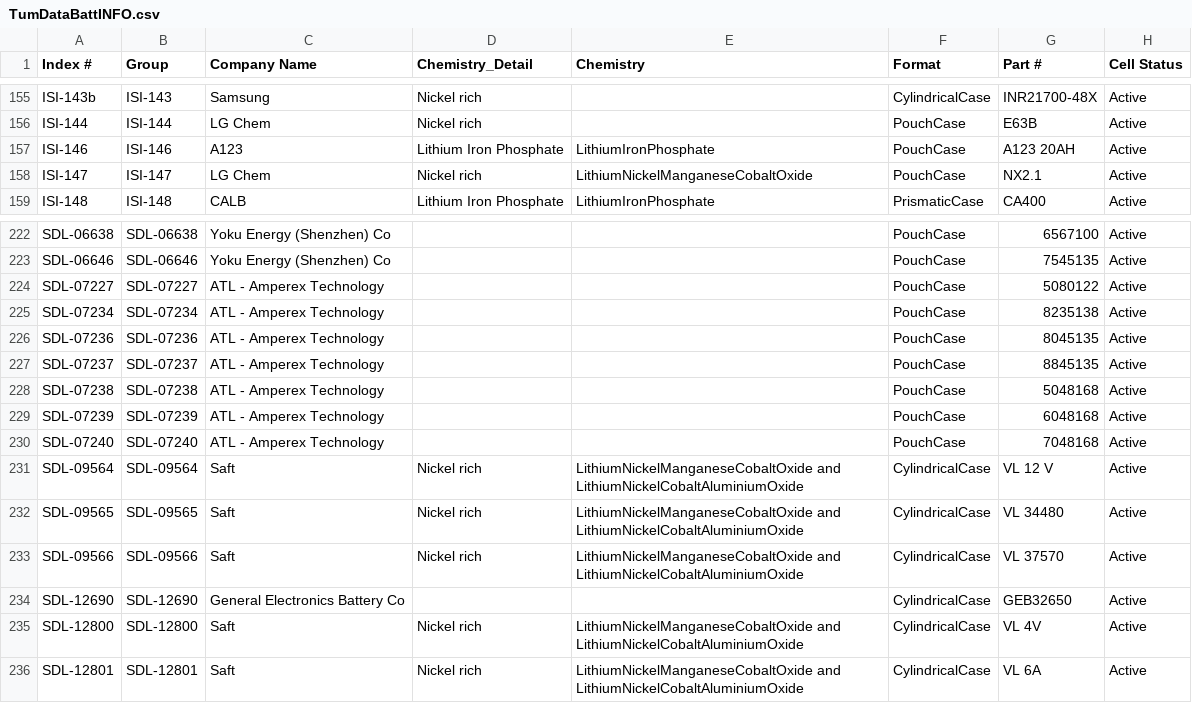
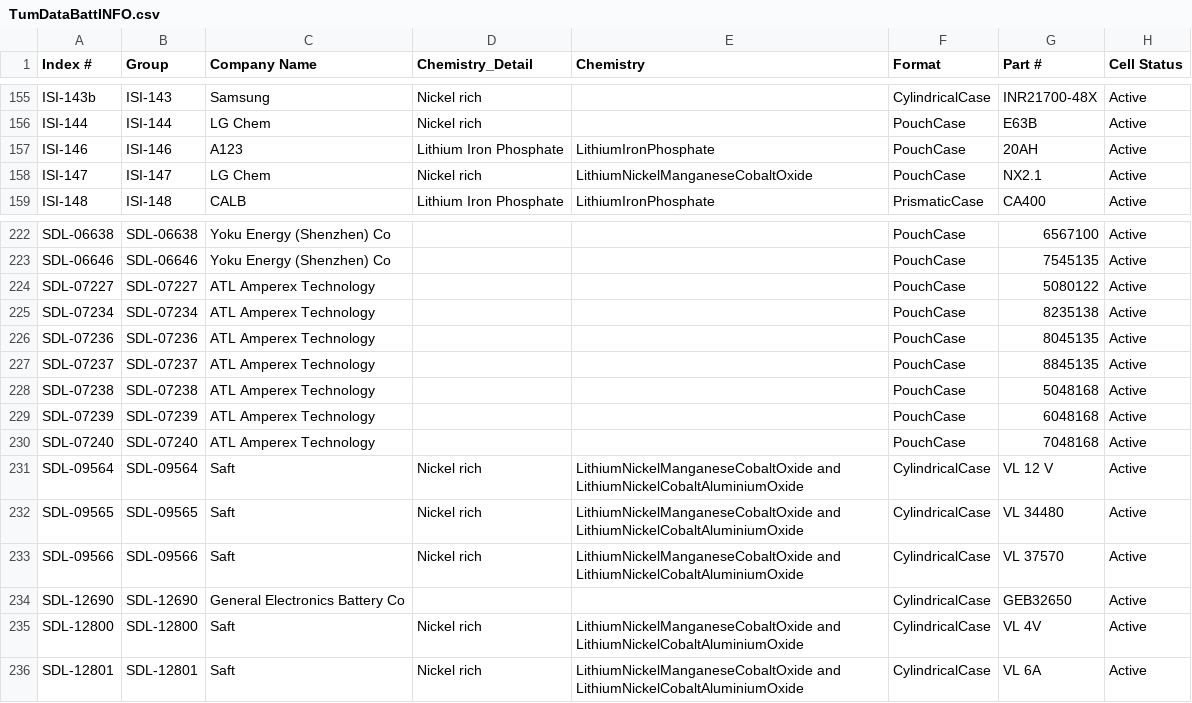
Before and after one commit to phdechent/CellInfoRepository, a CSV file: Sources/TumDataBattINFO.csv, drawn as a sheet; only a part is shown, gaps mark what is left out; the diff names each change by its address in the sheet, - before the commit and + after, or states it on an @@ line.

Commit message:
Fixing typos

```diff
--- a/Sources/TumDataBattINFO.csv
+++ b/Sources/TumDataBattINFO.csv
-G157 (Part #): A123 20AH
+G157 (Part #): 20AH
-C224:C230 (Company Name): ATL - Amperex Technology
+C224:C230 (Company Name): ATL Amperex Technology
```
Also changed, not shown: 9 other files.
